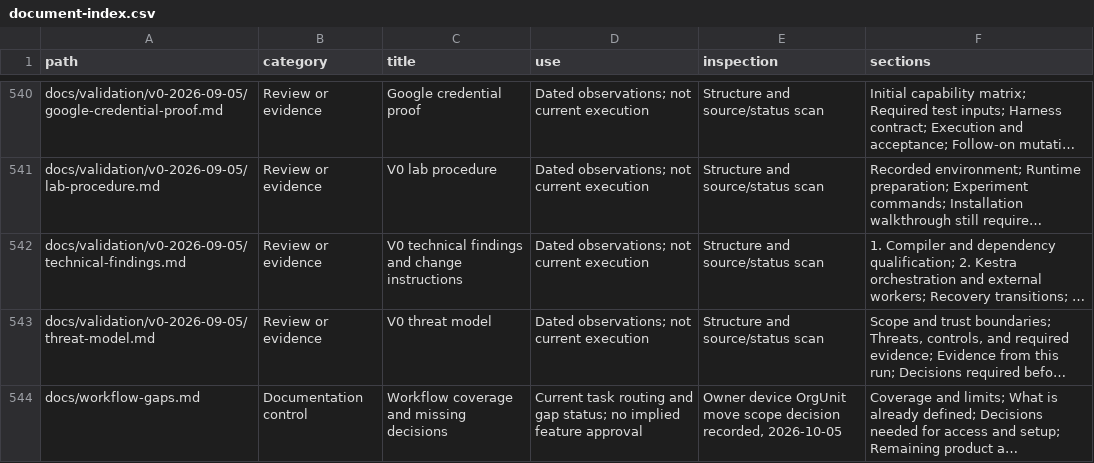
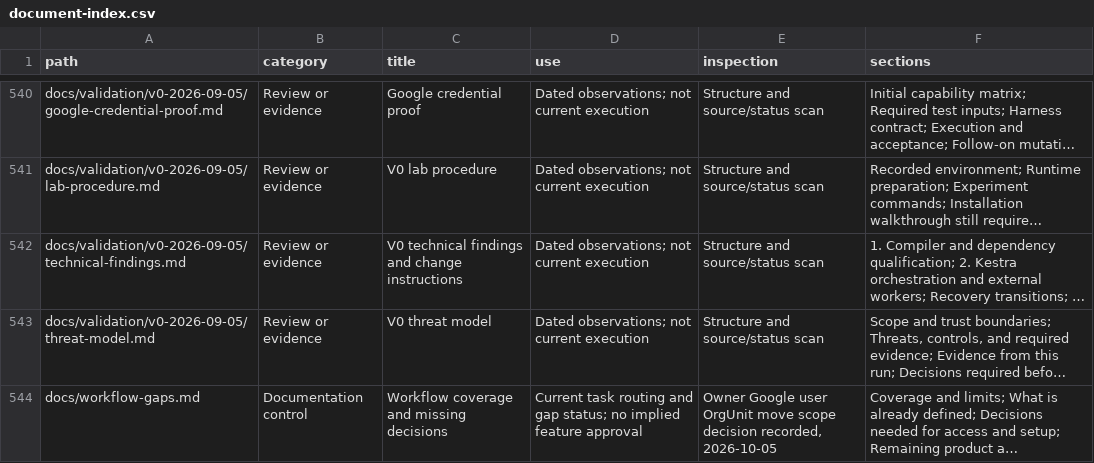
Before and after one commit to CampusCommander/campus-commander, a CSV file: docs/document-index.csv, drawn as a sheet; only a part is shown, gaps mark what is left out; long unchanged cells end in …; the diff covers the shown part only; the diff names each change by its address in the sheet, - before the commit and + after, or states it on an @@ line.

```diff
--- a/docs/document-index.csv
+++ b/docs/document-index.csv
-E544 (inspection): Owner device OrgUnit move…
+E544 (inspection): Owner Google user OrgUnit move…
```
Also changed, not shown: 3 edited cells elsewhere in this file, 3 other files.
